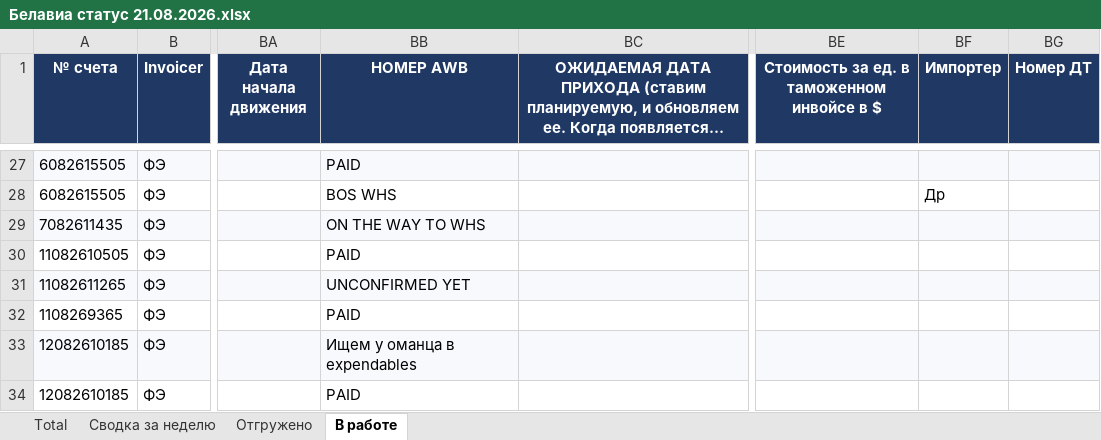
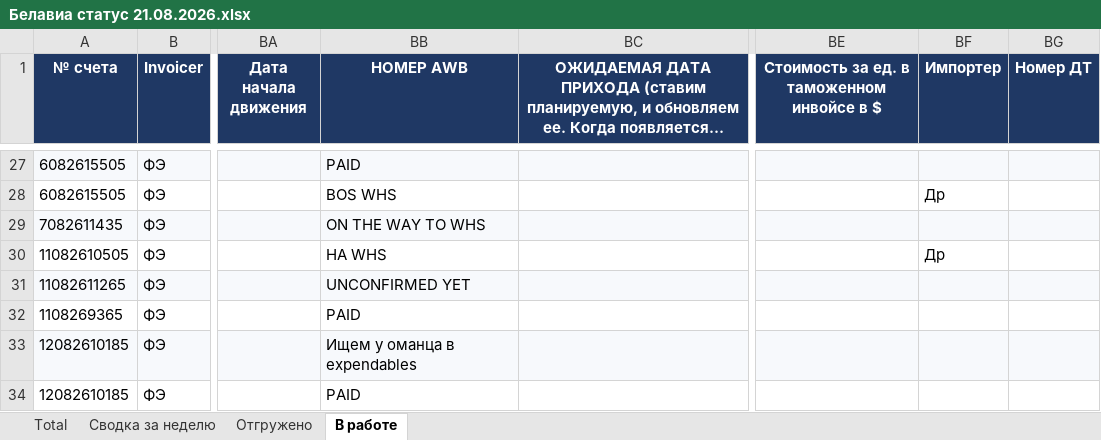
Before and after one commit to alexanderp-cell/Main, an Excel workbook: output/Белавиа статус 21.08.2026.xlsx, sheet В работе, drawn as a sheet; only a part is shown, gaps mark what is left out; long unchanged cells end in …; values as stored, in another font and other column widths than the file's, no borders; the diff covers the shown part only; the diff names each change by its address in the sheet, - before the commit and + after, or states it on an @@ line.

```diff
--- a/output/Белавиа статус 21.08.2026.xlsx (sheet В работе)
+++ b/output/Белавиа статус 21.08.2026.xlsx (sheet В работе)
-BB30 (НОМЕР AWB): PAID
+BB30 (НОМЕР AWB): HA WHS
-BF30 (Импортер): (empty)
+BF30 (Импортер): Др
```
Also changed, not shown: 1 added row, 1 removed row, 10 edited cells and cell formats elsewhere in this sheet, sheet Отгружено, output/Utair статус 21.08.2026.xlsx, output/Аэрофлот статус 21.08.2026.xlsx.
